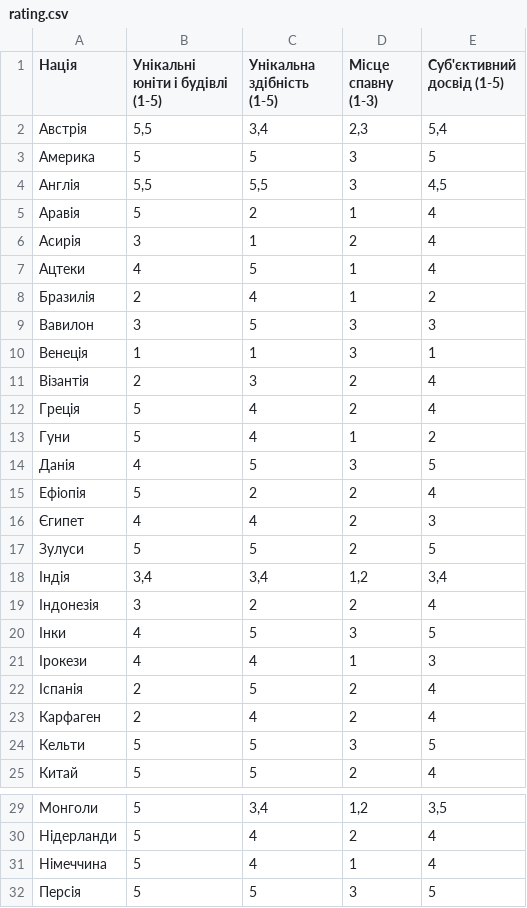
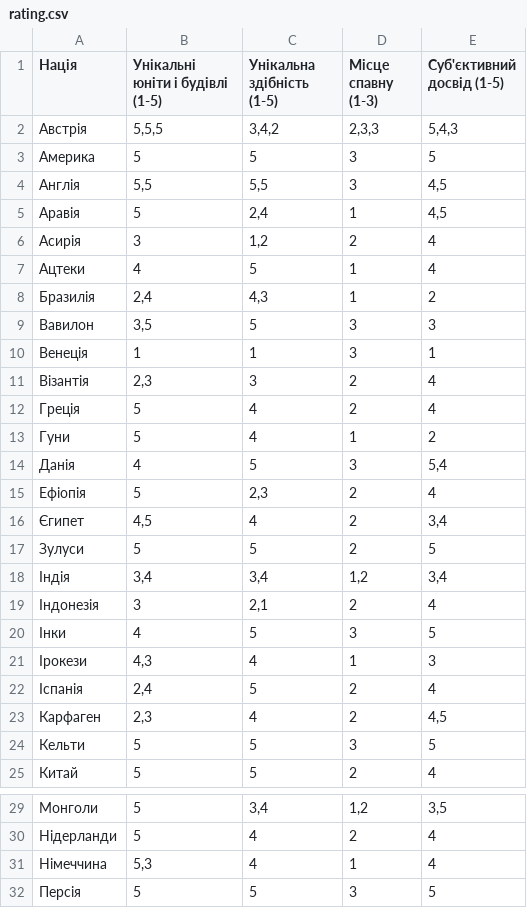
Before and after one commit to lap1dem/physfac-bot, a CSV file: civ_random/rating.csv, drawn as a sheet; only a part is shown, gaps mark what is left out; the diff covers the shown part only.

Commit message:
Civ5 rating updated

```diff
--- a/civ_random/rating.csv
+++ b/civ_random/rating.csv
@@ -1,24 +1,24 @@
 Нація,Унікальні юніти і будівлі (1-5),Унікальна здібність (1-5),Місце спавну (1-3),Суб'єктивний досвід (1-5)
-Австрія,"5,5","3,4","2,3","5,4"
+Австрія,"5,5,5","3,4,2","2,3,3","5,4,3"
 Америка,5,5,3,5
 Англія,"5,5","5,5",3,"4,5"
-Аравія,5,2,1,4
-Асирія,3,1,2,4
+Аравія,5,"2,4",1,"4,5"
+Асирія,3,"1,2",2,4
 Ацтеки,4,5,1,4
-Бразилія,2,4,1,2
-Вавилон,3,5,3,3
+Бразилія,"2,4","4,3",1,2
+Вавилон,"3,5",5,3,3
 Венеція,1,1,3,1
-Візантія,2,3,2,4
+Візантія,"2,3",3,2,4
 Греція,5,4,2,4
 Гуни,5,4,1,2
-Данія,4,5,3,5
-Ефіопія,5,2,2,4
-Єгипет,4,4,2,3
+Данія,4,5,3,"5,4"
+Ефіопія,5,"2,3",2,4
+Єгипет,"4,5",4,2,"3,4"
 Зулуси,5,5,2,5
 Індія,"3,4"," 3,4","1,2","3,4"
-Індонезія,3,2,2,4
+Індонезія,3,"2,1",2,4
 Інки,4,5,3,5
-Ірокези,4,4,1,3
-Іспанія,2,5,2,4
-Карфаген,2,4,2,4
+Ірокези,"4,3",4,1,3
+Іспанія,"2,4",5,2,4
+Карфаген,"2,3",4,2,"4,5"
 Кельти,5,5,3,5
@@ -30,3 +30,3 @@
 Нідерланди,5,4,2,4
-Німеччина,5,4,1,4
+Німеччина,"5,3",4,1,4
 Персія,5,5,3,5
```
Also changed, not shown: 2 edited cells elsewhere in this file.
